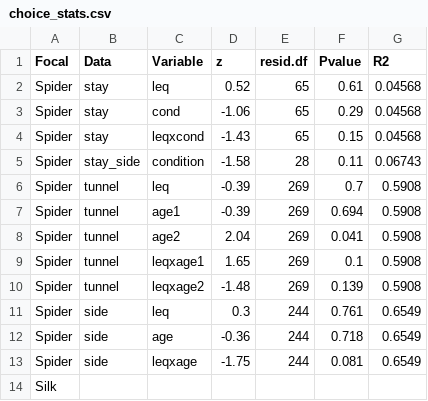
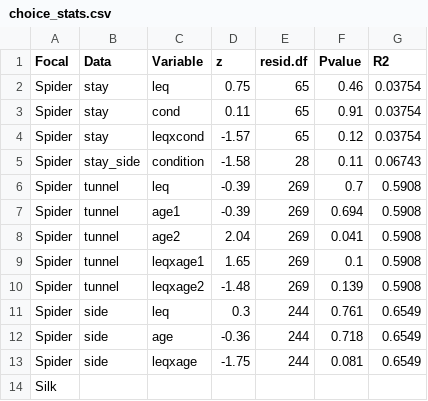
Before and after one commit to brandipessman/Vibratory_Noise, a CSV file: data/choice_stats.csv, drawn as a sheet.

```diff
--- a/data/choice_stats.csv
+++ b/data/choice_stats.csv
@@ -1,5 +1,5 @@
 Focal,Data,Variable,z,resid.df,Pvalue,R2
-Spider,stay,leq,0.52,65,0.61,0.04568
-Spider,stay,cond,-1.06,65,0.29,0.04568
-Spider,stay,leqxcond,-1.43,65,0.15,0.04568
+Spider,stay,leq,0.75,65,0.46,0.03754
+Spider,stay,cond,0.11,65,0.91,0.03754
+Spider,stay,leqxcond,-1.57,65,0.12,0.03754
 Spider,stay_side,condition,-1.58,28,0.11,0.06743
```
Also changed, not shown: 7 other files.
